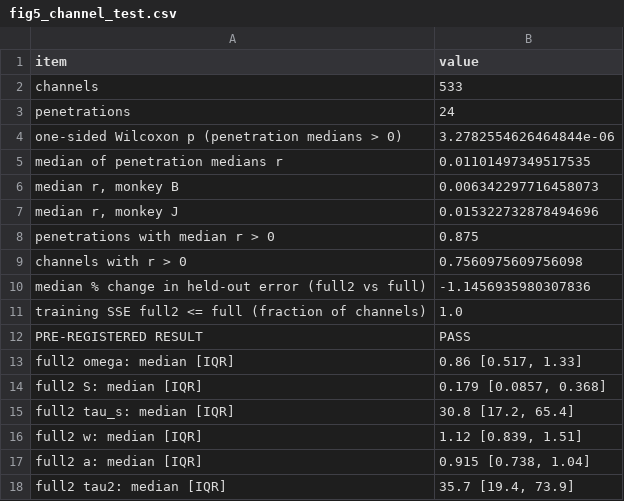
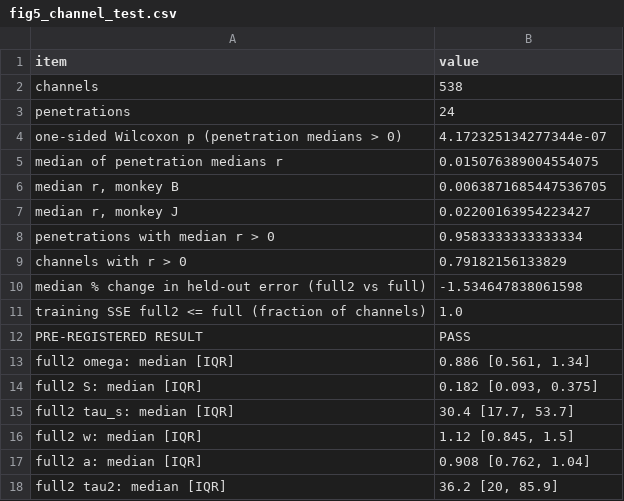
Before and after one commit to bmitchell1092/v1-laminar-binocular, a CSV file: docs/qc/fig5_channel_test.csv, drawn as a sheet.

```diff
--- a/docs/qc/fig5_channel_test.csv
+++ b/docs/qc/fig5_channel_test.csv
@@ -1,18 +1,18 @@
 item,value
-channels,533
+channels,538
 penetrations,24
-one-sided Wilcoxon p (penetration medians > 0),3.2782554626464844e-06
-median of penetration medians r,0.01101497349517535
-"median r, monkey B",0.006342297716458073
-"median r, monkey J",0.015322732878494696
-penetrations with median r > 0,0.875
-channels with r > 0,0.7560975609756098
-median % change in held-out error (full2 vs full),-1.1456935980307836
+one-sided Wilcoxon p (penetration medians > 0),4.172325134277344e-07
+median of penetration medians r,0.015076389004554075
+"median r, monkey B",0.0063871685447536705
+"median r, monkey J",0.02200163954223427
+penetrations with median r > 0,0.9583333333333334
+channels with r > 0,0.79182156133829
+median % change in held-out error (full2 vs full),-1.534647838061598
 training SSE full2 <= full (fraction of channels),1.0
 PRE-REGISTERED RESULT,PASS
-full2 omega: median [IQR],"0.86 [0.517, 1.33]"
-full2 S: median [IQR],"0.179 [0.0857, 0.368]"
-full2 tau_s: median [IQR],"30.8 [17.2, 65.4]"
-full2 w: median [IQR],"1.12 [0.839, 1.51]"
-full2 a: median [IQR],"0.915 [0.738, 1.04]"
-full2 tau2: median [IQR],"35.7 [19.4, 73.9]"
+full2 omega: median [IQR],"0.886 [0.561, 1.34]"
+full2 S: median [IQR],"0.182 [0.093, 0.375]"
+full2 tau_s: median [IQR],"30.4 [17.7, 53.7]"
+full2 w: median [IQR],"1.12 [0.845, 1.5]"
+full2 a: median [IQR],"0.908 [0.762, 1.04]"
+full2 tau2: median [IQR],"36.2 [20, 85.9]"
```
Also changed, not shown: docs/qc/fig5_L_check.csv, docs/qc/fig5_interaction_test.csv, 4 other files.
